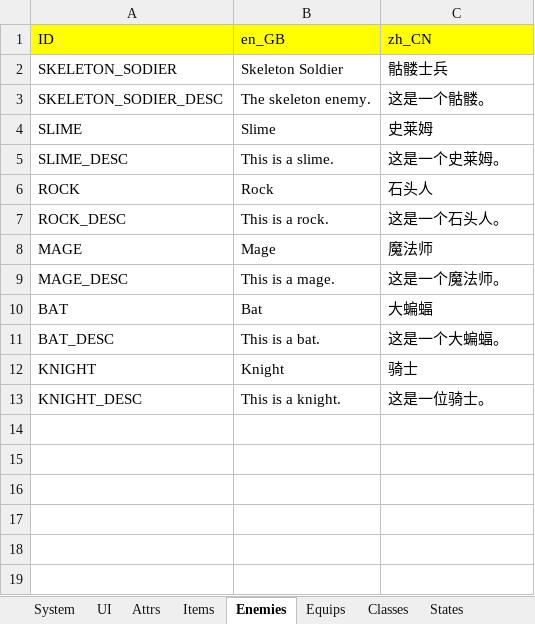
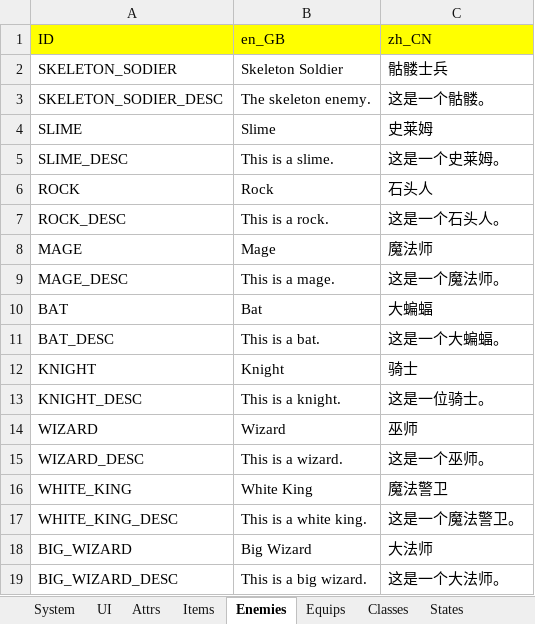
Before and after one commit to JasonLeon01/Ludork, an Excel workbook: Sample/Data/Locale/Locale.xlsx, sheet Enemies, drawn as a sheet; values as stored, in another font and other column widths than the file's, no borders; the diff names each change by its address in the sheet, - before the commit and + after, or states it on an @@ line.

```diff
--- a/Sample/Data/Locale/Locale.xlsx (sheet Enemies)
+++ b/Sample/Data/Locale/Locale.xlsx (sheet Enemies)
+row 14: WIZARD | Wizard | 巫师
+row 15: WIZARD_DESC | This is a wizard. | 这是一个巫师。
+row 16: WHITE_KING | White King | 魔法警卫
+row 17: WHITE_KING_DESC | This is a white king. | 这是一个魔法警卫。
+row 18: BIG_WIZARD | Big Wizard | 大法师
+row 19: BIG_WIZARD_DESC | This is a big wizard. | 这是一个大法师。
```
Also changed, not shown: sheet System, 45 other files.
